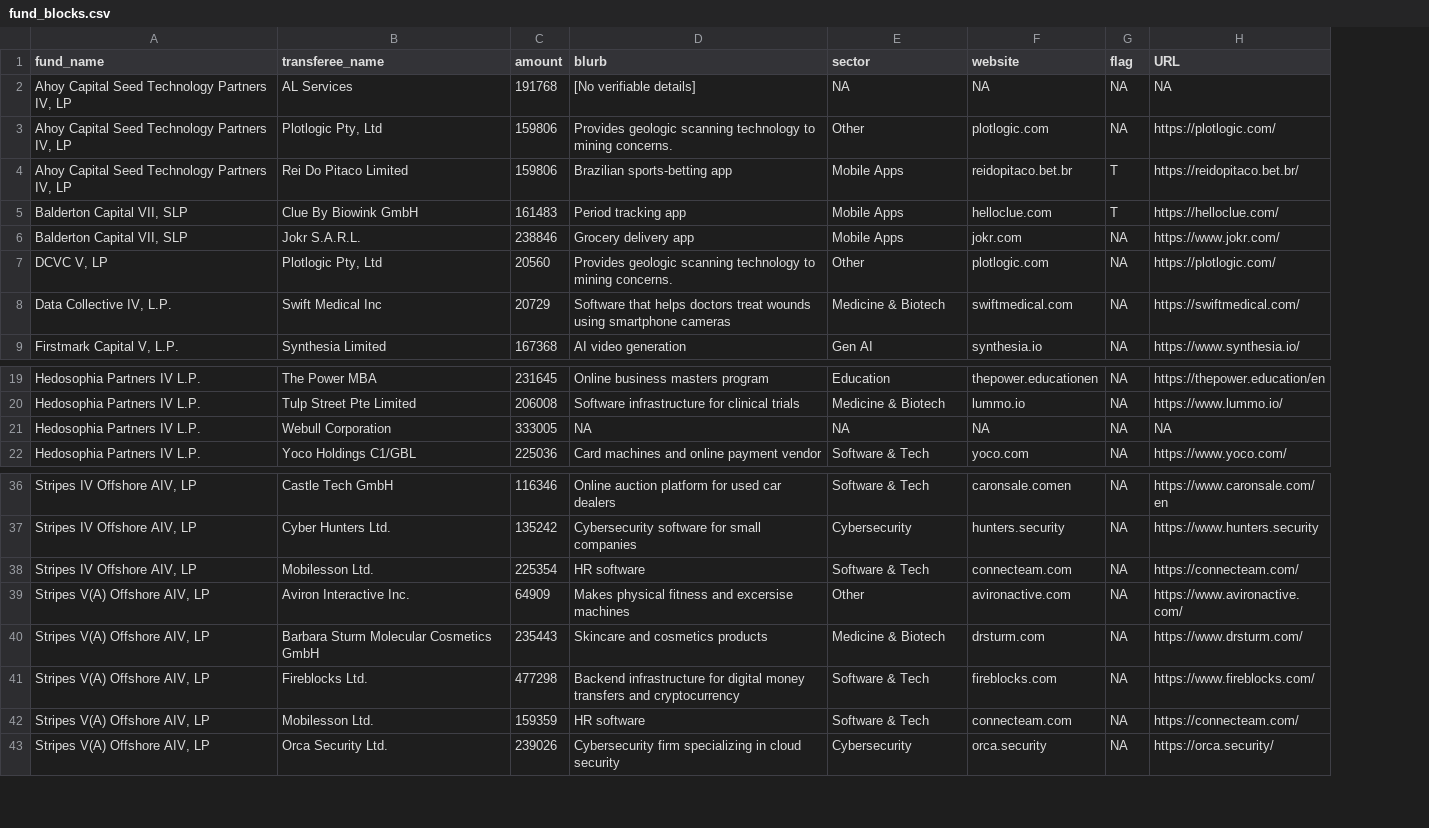
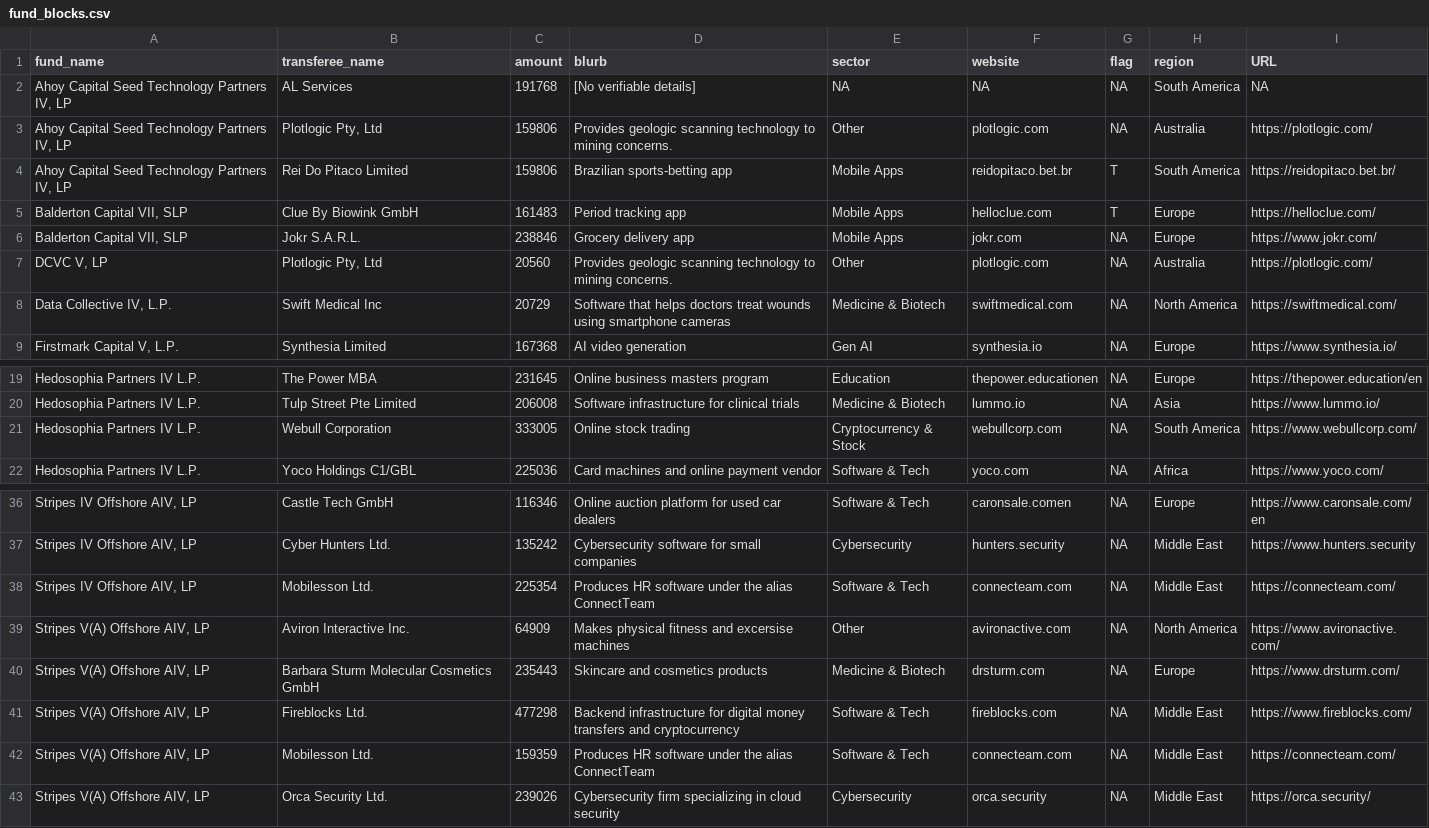
Before and after one commit to declanrjb/ob-investments, a CSV file: data/viz/fund_blocks.csv, drawn as a sheet; only a part is shown, gaps mark what is left out; addresses are those after the commit; the diff names each change by its address in the sheet, - before the commit and + after, or states it on an @@ line.

```diff
--- a/data/viz/fund_blocks.csv
+++ b/data/viz/fund_blocks.csv
+column H (region), rows 2-9: South America | Australia | South America | Europe | Europe | Australia | North America | Europe; rows 19-22: Europe | Asia | South America | Africa; rows 36-43: Europe | Middle East | Middle East | North America | Europe | Middle East | Middle East | Middle East
-D21 (blurb): NA
+D21 (blurb): Online stock trading
-E21 (sector): NA
+E21 (sector): Cryptocurrency & Stock
-F21 (website): NA
+F21 (website): webullcorp.com
-I21 (URL): NA
+I21 (URL): https://www.webullcorp.com/
-D38 (blurb): HR software
+D38 (blurb): Produces HR software under the alias ConnectTeam
-D42 (blurb): HR software
+D42 (blurb): Produces HR software under the alias ConnectTeam
```
Also changed, not shown: data/viz/country_blocks.csv, data/viz/sector_blocks.csv, 4 other files.
